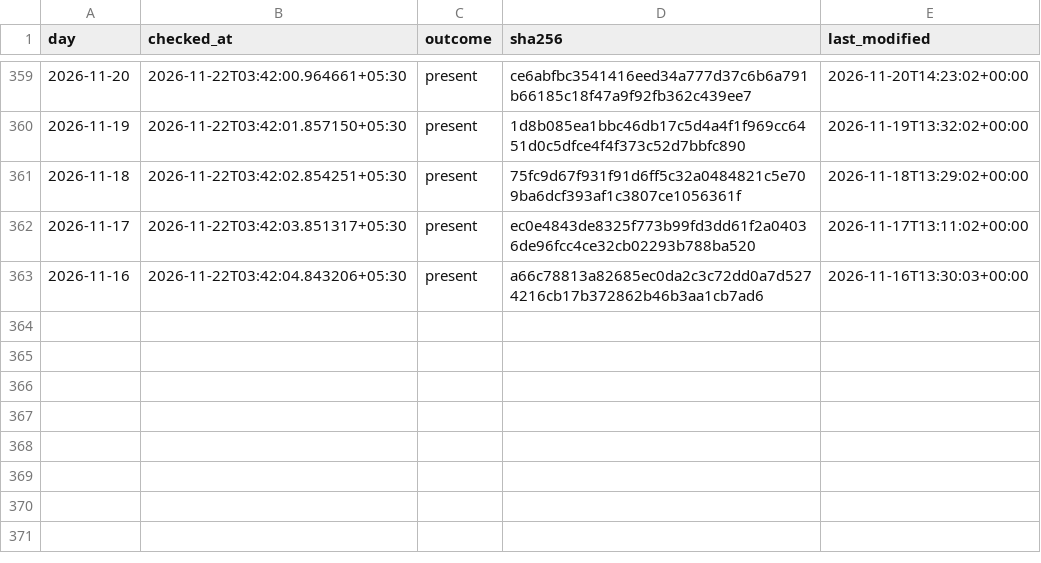
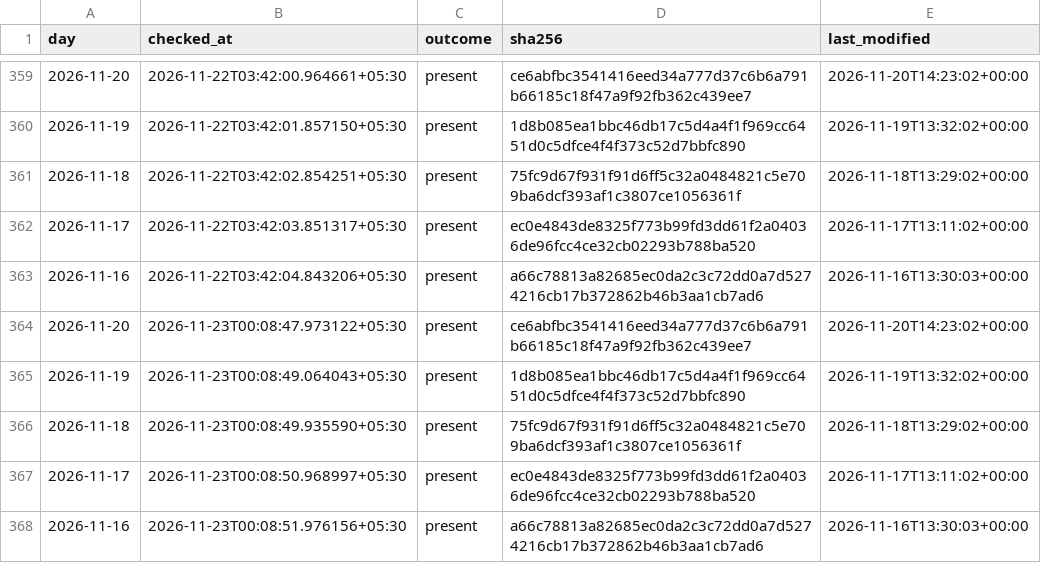
Before and after one commit to exepex/omenix-ingestion, a CSV file: research/data/participant_oi/actions/release_checks.csv, drawn as a sheet; only a part is shown, gaps mark what is left out; the diff names each change by its address in the sheet, - before the commit and + after, or states it on an @@ line.

```diff
--- a/research/data/participant_oi/actions/release_checks.csv
+++ b/research/data/participant_oi/actions/release_checks.csv
+row 364: 2026-11-20 | 2026-11-23T00:08:47.973122+05:30 | present | ce6abfbc3541416eed34a777d37c6b6a791b66185c18f47a9f92fb362c439ee7 | 2026-11-20T14:23:02+00:00
+row 365: 2026-11-19 | 2026-11-23T00:08:49.064043+05:30 | present | 1d8b085ea1bbc46db17c5d4a4f1f969cc6451d0c5dfce4f4f373c52d7bbfc890 | 2026-11-19T13:32:02+00:00
+row 366: 2026-11-18 | 2026-11-23T00:08:49.935590+05:30 | present | 75fc9d67f931f91d6ff5c32a0484821c5e709ba6dcf393af1c3807ce1056361f | 2026-11-18T13:29:02+00:00
+row 367: 2026-11-17 | 2026-11-23T00:08:50.968997+05:30 | present | ec0e4843de8325f773b99fd3dd61f2a04036de96fcc4ce32cb02293b788ba520 | 2026-11-17T13:11:02+00:00
+row 368: 2026-11-16 | 2026-11-23T00:08:51.976156+05:30 | present | a66c78813a82685ec0da2c3c72dd0a7d5274216cb17b372862b46b3aa1cb7ad6 | 2026-11-16T13:30:03+00:00
```
Also changed, not shown: research/data/participant_oi/actions/release_check_starts.csv.
